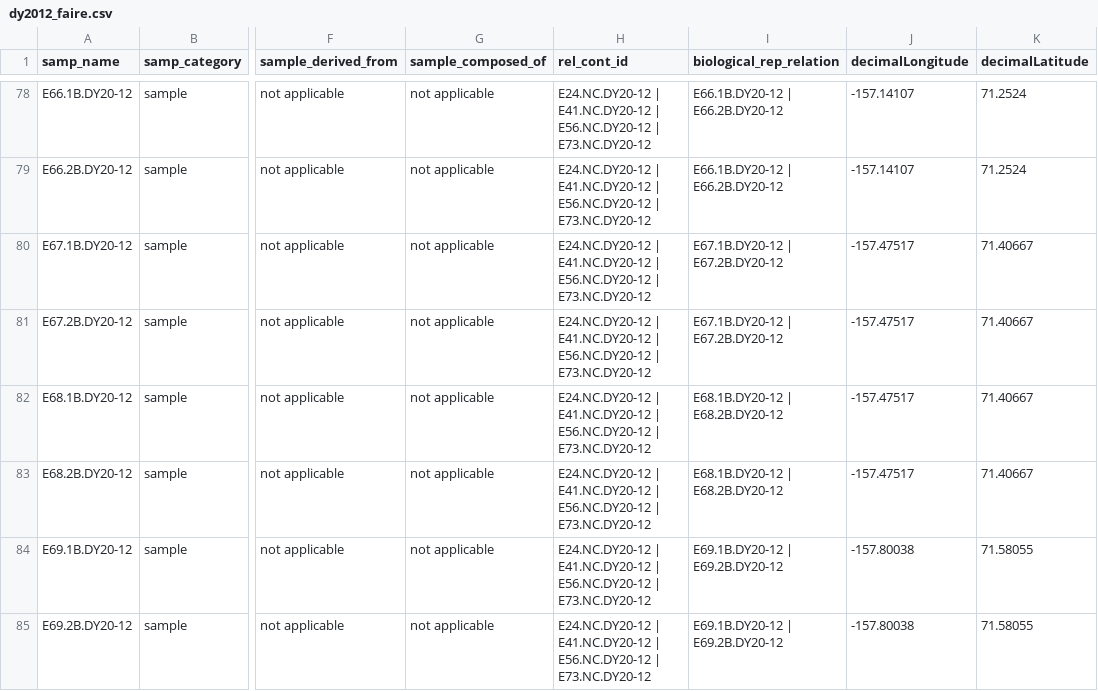
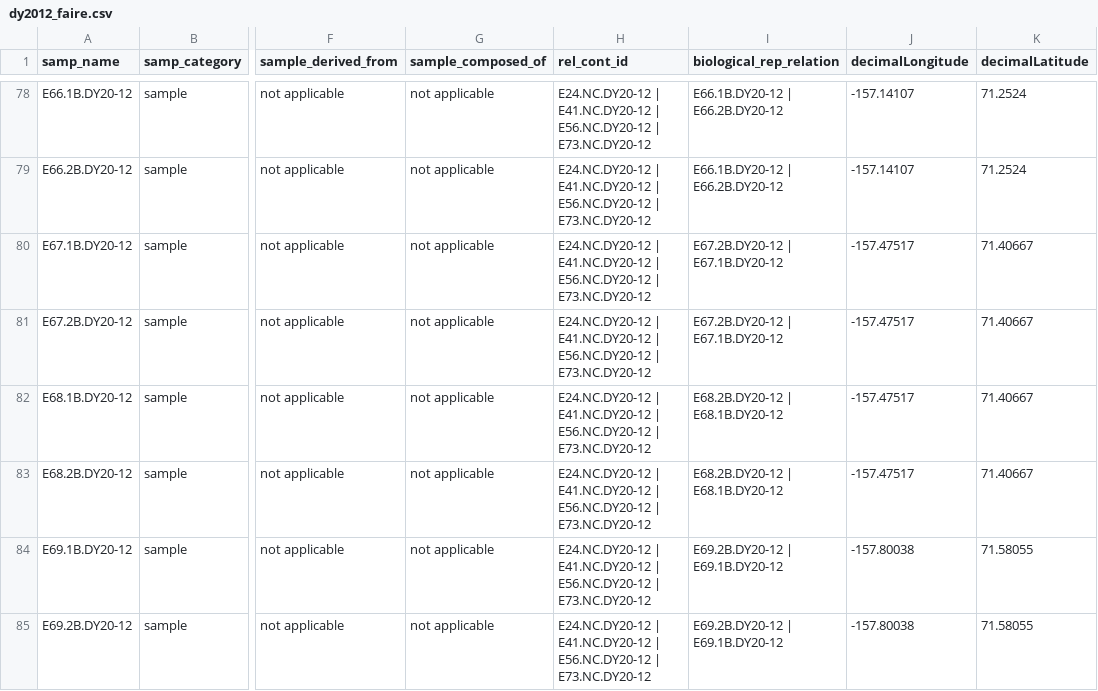
Before and after one commit to NOAA-PMEL/FAIRe-Mapping, a CSV file: projects/EcoFoci/dy2012/data/dy2012_faire.csv, drawn as a sheet; only a part is shown, gaps mark what is left out; the diff covers the shown part only; the diff names each change by its address in the sheet, - before the commit and + after, or states it on an @@ line.

```diff
--- a/projects/EcoFoci/dy2012/data/dy2012_faire.csv
+++ b/projects/EcoFoci/dy2012/data/dy2012_faire.csv
-I80:I81 (biological_rep_relation): E67.1B.DY20-12 | E67.2B.DY20-12
+I80:I81 (biological_rep_relation): E67.2B.DY20-12 | E67.1B.DY20-12
-I82:I83 (biological_rep_relation): E68.1B.DY20-12 | E68.2B.DY20-12
+I82:I83 (biological_rep_relation): E68.2B.DY20-12 | E68.1B.DY20-12
-I84:I85 (biological_rep_relation): E69.1B.DY20-12 | E69.2B.DY20-12
+I84:I85 (biological_rep_relation): E69.2B.DY20-12 | E69.1B.DY20-12
```
Also changed, not shown: 38 edited cells elsewhere in this file, projects/EcoFoci/dy2206/data/dy2206_faire.csv, projects/EcoFoci/dy2306/data/dy2306_faire.csv, 1 other file.
